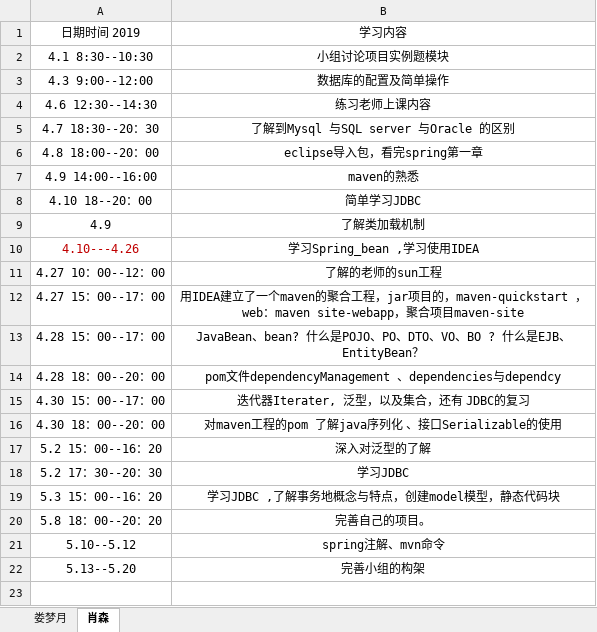
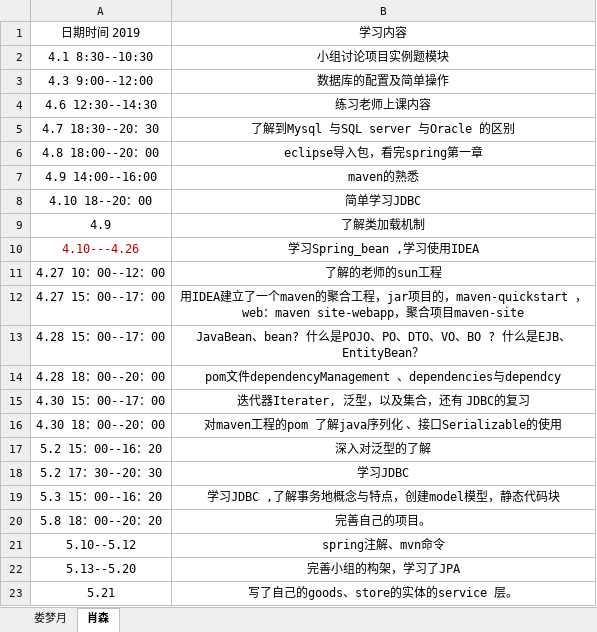
Before and after one commit to jspringlearn/J-learning, an Excel workbook: doc/肖森201708044116/肖森的学习记录.xlsx, sheet 肖森, drawn as a sheet; values as stored, in another font and other column widths than the file's, no borders; the diff names each change by its address in the sheet, - before the commit and + after, or states it on an @@ line.

```diff
--- a/doc/肖森201708044116/肖森的学习记录.xlsx (sheet 肖森)
+++ b/doc/肖森201708044116/肖森的学习记录.xlsx (sheet 肖森)
-B22: 完善小组的构架
+B22: 完善小组的构架，学习了JPA
+row 23: 5.21 | 写了自己的goods、store的实体的service 层。
```
Also changed, not shown: 7 other files.
